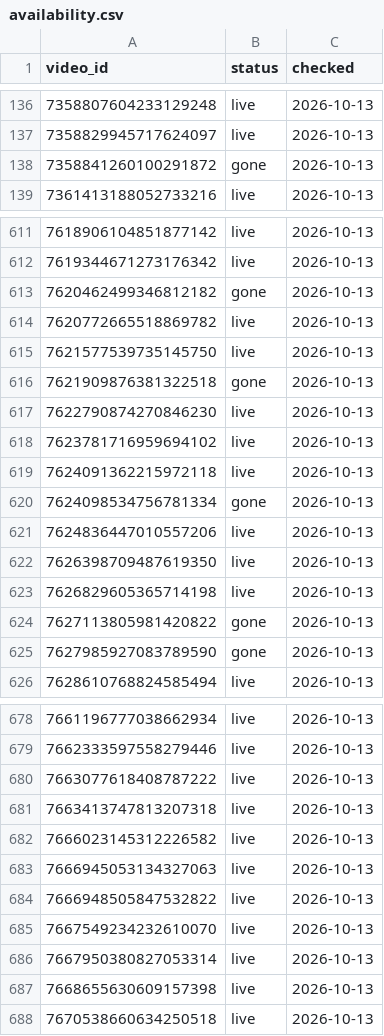
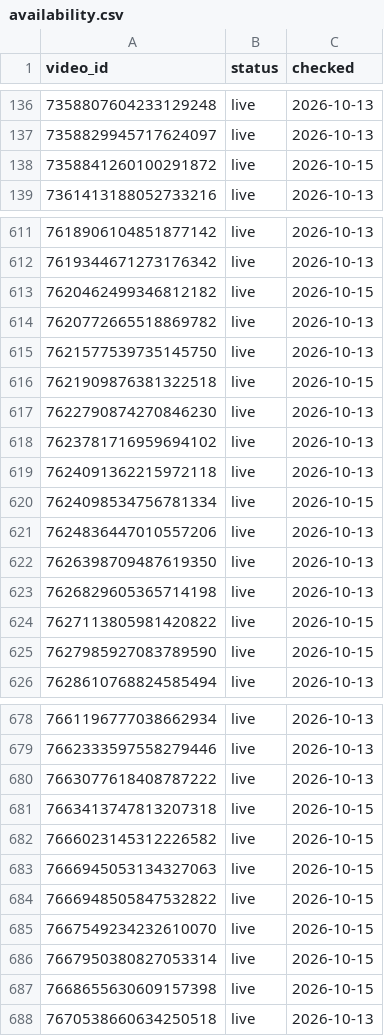
Before and after one commit to borickard/social-analytics, a CSV file: iq_tiktok_data/availability.csv, drawn as a sheet; only a part is shown, gaps mark what is left out; the diff covers the shown part only.

```diff
--- a/iq_tiktok_data/availability.csv
+++ b/iq_tiktok_data/availability.csv
@@ -137,3 +137,3 @@ video_id,status,checked
 7358829945717624097,live,2026-10-13
-7358841260100291872,gone,2026-10-13
+7358841260100291872,live,2026-10-15
 7361413188052733216,live,2026-10-13
@@ -612,6 +612,6 @@ video_id,status,checked
 7619344671273176342,live,2026-10-13
-7620462499346812182,gone,2026-10-13
+7620462499346812182,live,2026-10-15
 7620772665518869782,live,2026-10-13
 7621577539735145750,live,2026-10-13
-7621909876381322518,gone,2026-10-13
+7621909876381322518,live,2026-10-15
 7622790874270846230,live,2026-10-13
@@ -619,3 +619,3 @@ video_id,status,checked
 7624091362215972118,live,2026-10-13
-7624098534756781334,gone,2026-10-13
+7624098534756781334,live,2026-10-15
 7624836447010557206,live,2026-10-13
@@ -623,4 +623,4 @@ video_id,status,checked
 7626829605365714198,live,2026-10-13
-7627113805981420822,gone,2026-10-13
-7627985927083789590,gone,2026-10-13
+7627113805981420822,live,2026-10-15
+7627985927083789590,live,2026-10-15
 7628610768824585494,live,2026-10-13
@@ -680,9 +680,9 @@ video_id,status,checked
 7663077618408787222,live,2026-10-13
-7663413747813207318,live,2026-10-13
-7666023145312226582,live,2026-10-13
-7666945053134327063,live,2026-10-13
-7666948505847532822,live,2026-10-13
-7667549234232610070,live,2026-10-13
-7667950380827053314,live,2026-10-13
-7668655630609157398,live,2026-10-13
+7663413747813207318,live,2026-10-15
+7666023145312226582,live,2026-10-15
+7666945053134327063,live,2026-10-15
+7666948505847532822,live,2026-10-15
+7667549234232610070,live,2026-10-15
+7667950380827053314,live,2026-10-15
+7668655630609157398,live,2026-10-15
 7670538660634250518,live,2026-10-13
```
Also changed, not shown: 94 edited cells elsewhere in this file, 1 other file.
